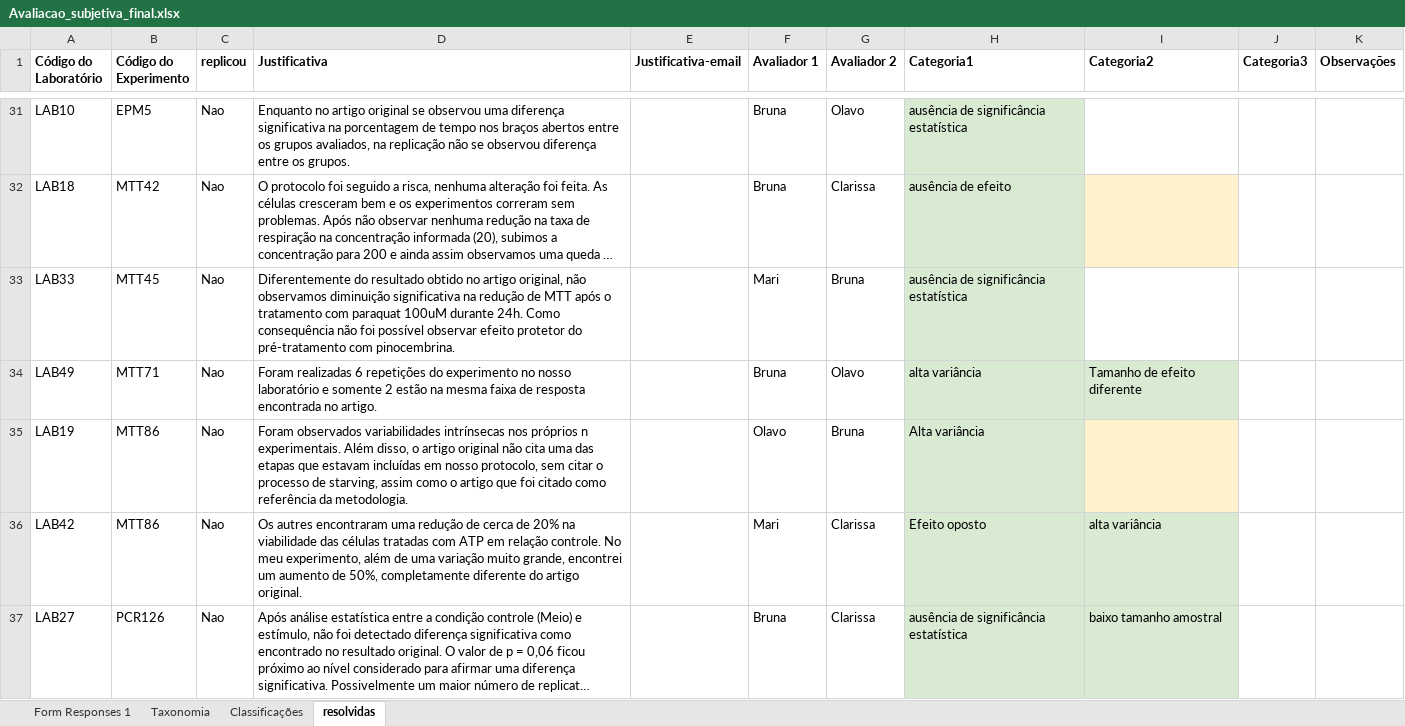
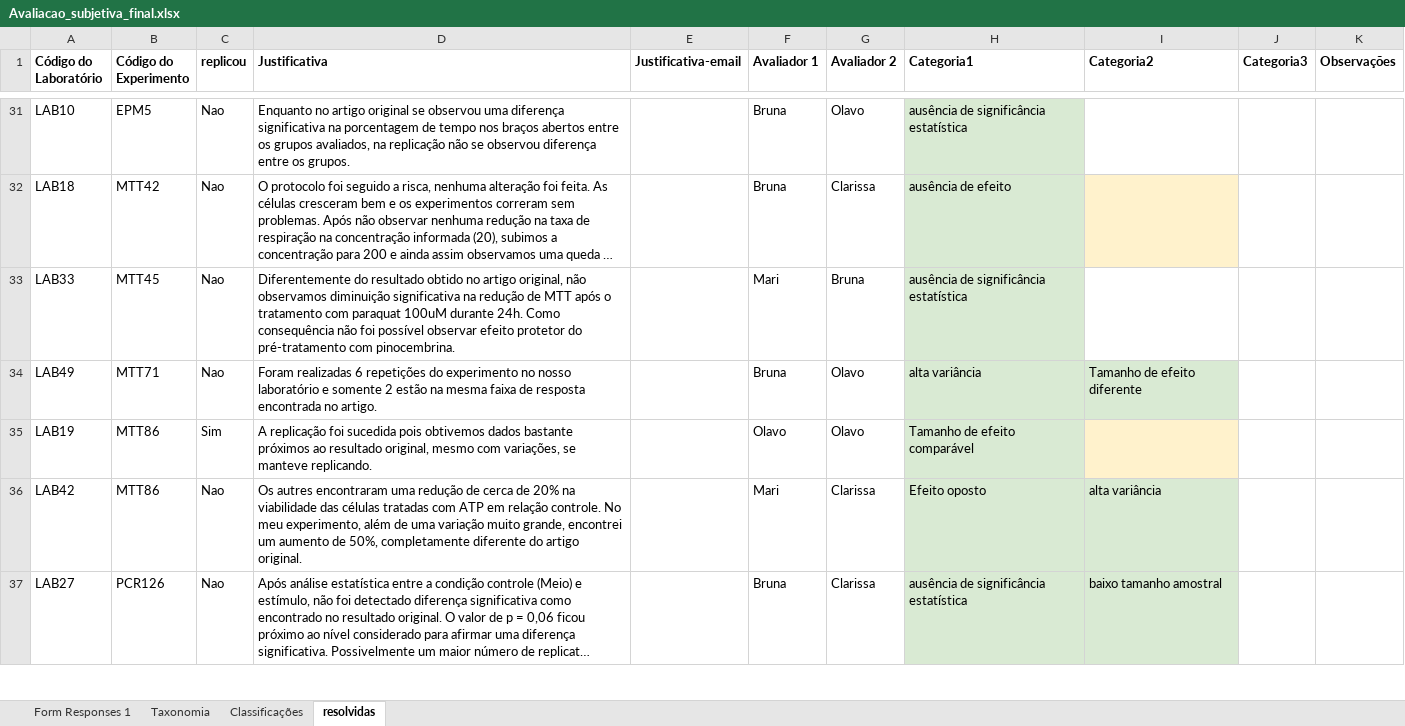
Before and after one commit to KleberNeves/bri-analysis-pp, an Excel workbook: other-data/self-assessment/Avaliacao_subjetiva_final.xlsx, sheet resolvidas, drawn as a sheet; only a part is shown, gaps mark what is left out; long unchanged cells end in …; values as stored, in another font and other column widths than the file's, no borders; the diff covers the shown part only; the diff names each change by its address in the sheet, - before the commit and + after, or states it on an @@ line.

```diff
--- a/other-data/self-assessment/Avaliacao_subjetiva_final.xlsx (sheet resolvidas)
+++ b/other-data/self-assessment/Avaliacao_subjetiva_final.xlsx (sheet resolvidas)
-C35 (replicou): Nao
+C35 (replicou): Sim
-D35 (Justificativa): Foram observados variabilidades intrínsecas nos próprios n experimentais. Além disso, o artigo original não cita uma das etapas que estavam incluídas em nosso protocolo, sem citar o processo de starving, assim como o artigo que foi citado como referência da metodologia.
+D35 (Justificativa): A replicação foi sucedida pois obtivemos dados bastante próximos ao resultado original, mesmo com variações, se manteve replicando.
-G35 (Avaliador 2): Bruna
+G35 (Avaliador 2): Olavo
-H35 (Categoria1): Alta variância
+H35 (Categoria1): Tamanho de efeito comparável
```
Also changed, not shown: 2 edited cells elsewhere in this sheet, sheet Form Responses 1, sheet Classificações, other-data/self-assessment/Dificuldades Experimentais (Responses) - manual edit.xlsx.
